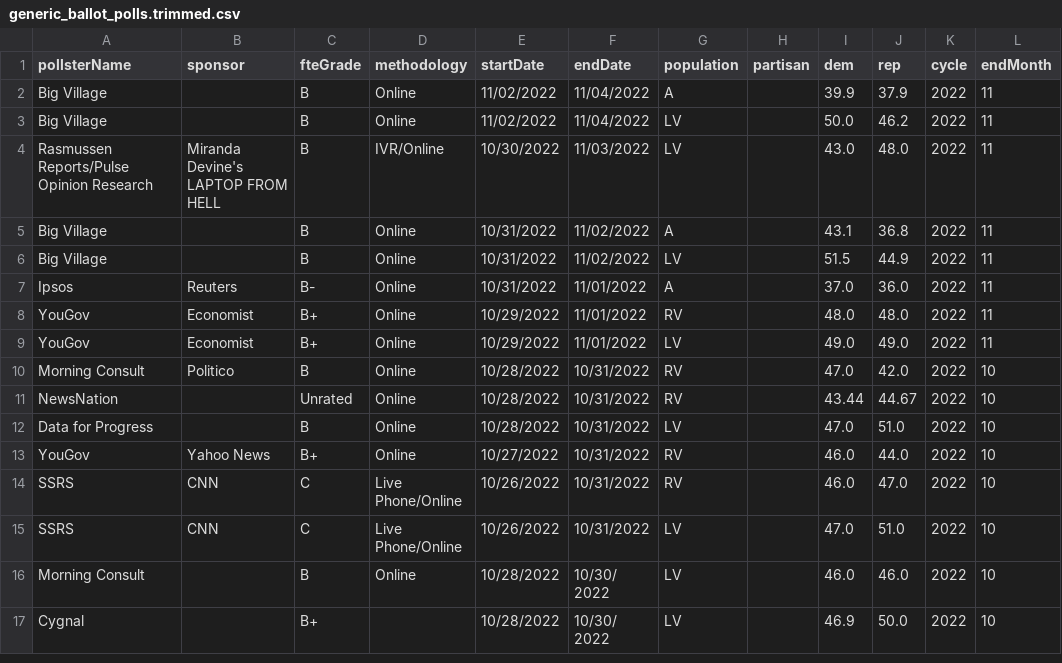
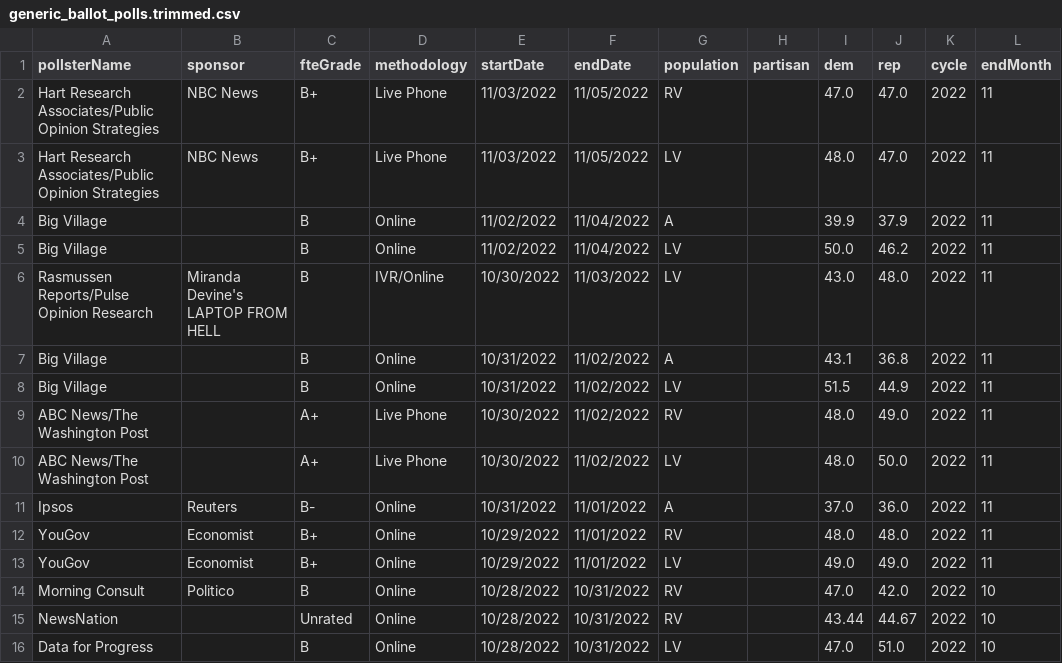
Before and after one commit to dcadata/fivey-is-an-emotional-fox, a CSV file: gcb_movement/generic_ballot_polls.trimmed.csv, drawn as a sheet; only a part is shown; the shorter side is filled out with more unchanged rows.

```diff
--- a/gcb_movement/generic_ballot_polls.trimmed.csv
+++ b/gcb_movement/generic_ballot_polls.trimmed.csv
@@ -1,2 +1,4 @@
 pollsterName,sponsor,fteGrade,methodology,startDate,endDate,population,partisan,dem,rep,cycle,endMonth
+Hart Research Associates/Public Opinion Strategies,NBC News,B+,Live Phone,11/03/2022,11/05/2022,RV,,47.0,47.0,2022,11
+Hart Research Associates/Public Opinion Strategies,NBC News,B+,Live Phone,11/03/2022,11/05/2022,LV,,48.0,47.0,2022,11
 Big Village,,B,Online,11/02/2022,11/04/2022,A,,39.9,37.9,2022,11
@@ -6,2 +8,4 @@ Big Village,,B,Online,10/31/2022,11/02/2022,A,,43.1,36.8,2022,11
 Big Village,,B,Online,10/31/2022,11/02/2022,LV,,51.5,44.9,2022,11
+ABC News/The Washington Post,,A+,Live Phone,10/30/2022,11/02/2022,RV,,48.0,49.0,2022,11
+ABC News/The Washington Post,,A+,Live Phone,10/30/2022,11/02/2022,LV,,48.0,50.0,2022,11
 Ipsos,Reuters,B-,Online,10/31/2022,11/01/2022,A,,37.0,36.0,2022,11
```
Also changed, not shown: gcb_movement/1-Dobbs (YTD split at 6.24).csv, gcb_movement/3-Student Loan Forgiveness (6.24-8.24 vs 8.24-Today).csv, 5 other files.
